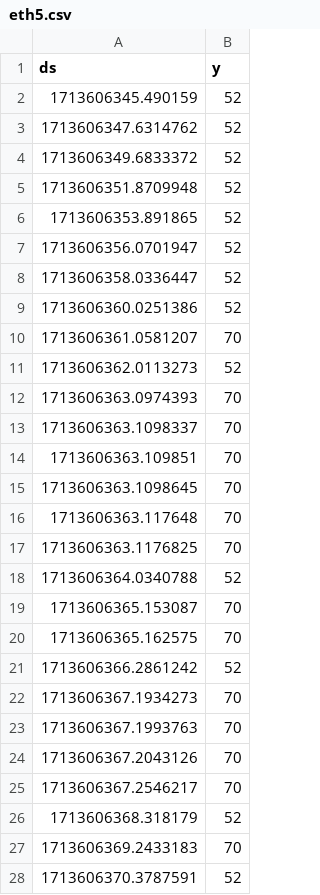
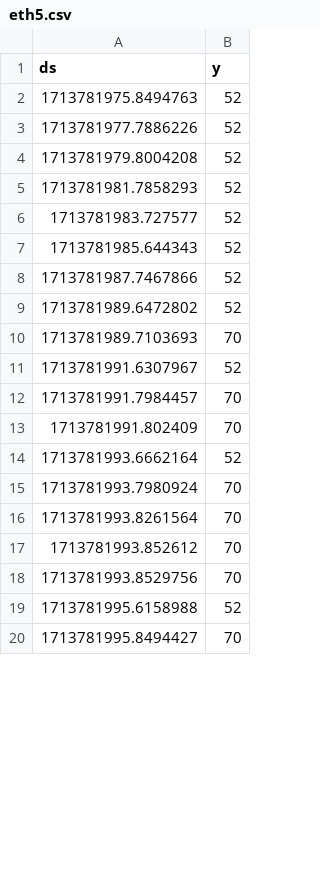
Before and after one commit to MattiaDeMunari/SDN-Traffic-Prediction, a CSV file: captures/s5/eth5.csv, drawn as a sheet; only a part is shown; the diff covers the shown part only.

```diff
--- a/captures/s5/eth5.csv
+++ b/captures/s5/eth5.csv
@@ -1,28 +1,20 @@
 ds,y
-1713606345.490159,52
-1713606347.6314762,52
-1713606349.6833372,52
-1713606351.8709948,52
-1713606353.891865,52
-1713606356.0701947,52
-1713606358.0336447,52
-1713606360.0251386,52
-1713606361.0581207,70
-1713606362.0113273,52
-1713606363.0974393,70
-1713606363.1098337,70
-1713606363.109851,70
-1713606363.1098645,70
-1713606363.117648,70
-1713606363.1176825,70
-1713606364.0340788,52
-1713606365.153087,70
-1713606365.162575,70
-1713606366.2861242,52
-1713606367.1934273,70
-1713606367.1993763,70
-1713606367.2043126,70
-1713606367.2546217,70
-1713606368.318179,52
-1713606369.2433183,70
-1713606370.3787591,52
+1713781975.8494763,52
+1713781977.7886226,52
+1713781979.8004208,52
+1713781981.7858293,52
+1713781983.727577,52
+1713781985.644343,52
+1713781987.7467866,52
+1713781989.6472802,52
+1713781989.7103693,70
+1713781991.6307967,52
+1713781991.7984457,70
+1713781991.802409,70
+1713781993.6662164,52
+1713781993.7980924,70
+1713781993.8261564,70
+1713781993.852612,70
+1713781993.8529756,70
+1713781995.6158988,52
+1713781995.8494427,70
```
Also changed, not shown: 13 added rows, 1 removed row and 3 edited cells elsewhere in this file, captures/s5/eth3.csv, captures/s6/eth1.csv, 34 other files.
